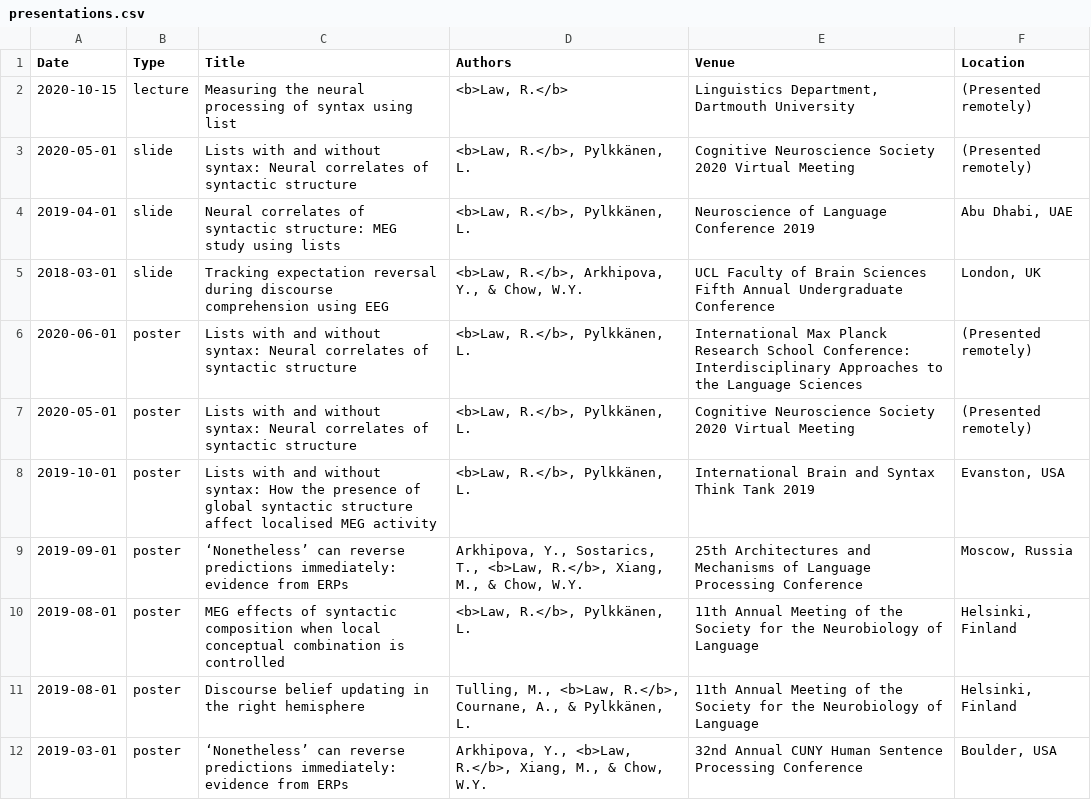
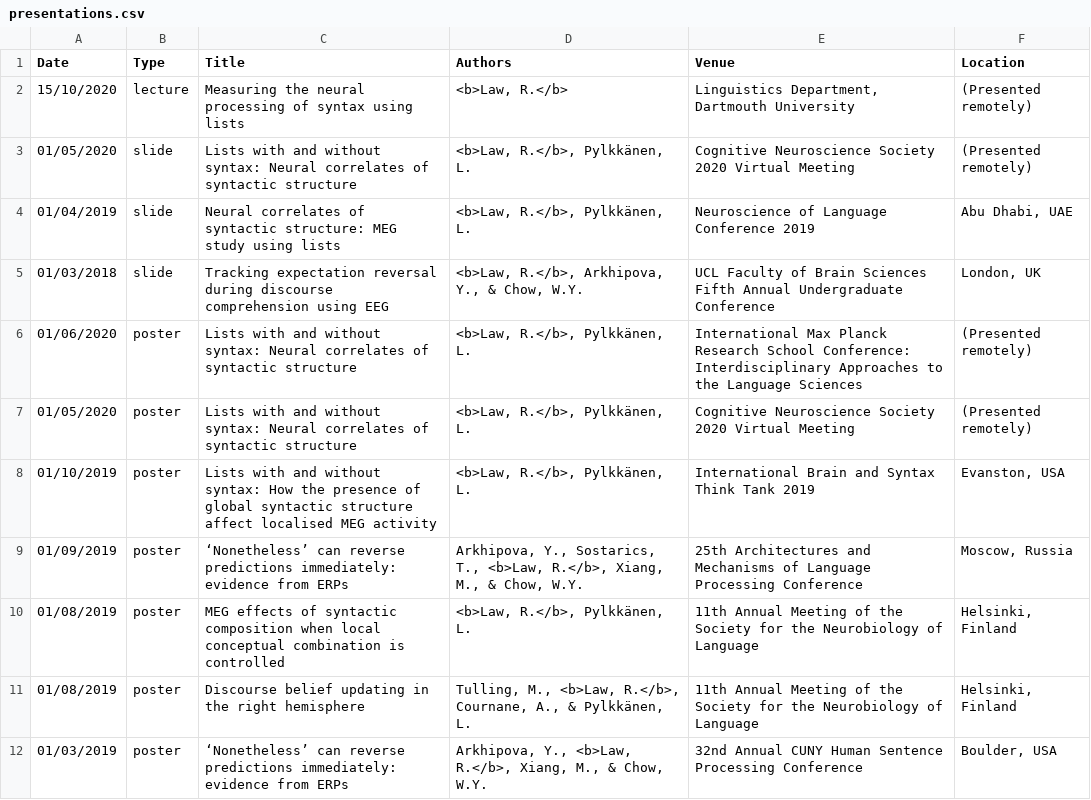
Before and after one commit to rmc-law/rmc-law.github.io, a CSV file: _data/presentations.csv, drawn as a sheet.

Commit message:
fix typo

```diff
--- a/_data/presentations.csv
+++ b/_data/presentations.csv
@@ -1,12 +1,12 @@
 Date,Type,Title,Authors,Venue,Location
-2020-10-15,lecture,Measuring the neural processing of syntax using list,"<b>Law, R.</b>","Linguistics Department, Dartmouth University",(Presented remotely)
-2020-05-01,slide,Lists with and without syntax: Neural correlates of syntactic structure,"<b>Law, R.</b>, Pylkkänen, L.",Cognitive Neuroscience Society 2020 Virtual Meeting,(Presented remotely)
-2019-04-01,slide,Neural correlates of syntactic structure: MEG study using lists,"<b>Law, R.</b>, Pylkkänen, L.",Neuroscience of Language Conference 2019,"Abu Dhabi, UAE"
-2018-03-01,slide,Tracking expectation reversal during discourse comprehension using EEG,"<b>Law, R.</b>, Arkhipova, Y., & Chow, W.Y.",UCL Faculty of Brain Sciences Fifth Annual Undergraduate Conference,"London, UK"
-2020-06-01,poster,Lists with and without syntax: Neural correlates of syntactic structure,"<b>Law, R.</b>, Pylkkänen, L.",International Max Planck Research School Conference: Interdisciplinary Approaches to the Language Sciences,(Presented remotely)
-2020-05-01,poster,Lists with and without syntax: Neural correlates of syntactic structure,"<b>Law, R.</b>, Pylkkänen, L.",Cognitive Neuroscience Society 2020 Virtual Meeting,(Presented remotely)
-2019-10-01,poster,Lists with and without syntax: How the presence of global syntactic structure affect localised MEG activity,"<b>Law, R.</b>, Pylkkänen, L.",International Brain and Syntax Think Tank 2019,"Evanston, USA"
-2019-09-01,poster,‘Nonetheless’ can reverse predictions immediately: evidence from ERPs,"Arkhipova, Y., Sostarics, T., <b>Law, R.</b>, Xiang, M., & Chow, W.Y.",25th Architectures and Mechanisms of Language Processing Conference,"Moscow, Russia"
-2019-08-01,poster,MEG effects of syntactic composition when local conceptual combination is controlled,"<b>Law, R.</b>, Pylkkänen, L.",11th Annual Meeting of the Society for the Neurobiology of Language,"Helsinki, Finland"
-2019-08-01,poster,Discourse belief updating in the right hemisphere,"Tulling, M., <b>Law, R.</b>, Cournane, A., & Pylkkänen, L.",11th Annual Meeting of the Society for the Neurobiology of Language,"Helsinki, Finland"
-2019-03-01,poster,‘Nonetheless’ can reverse predictions immediately: evidence from ERPs,"Arkhipova, Y., <b>Law, R.</b>, Xiang, M., & Chow, W.Y.",32nd Annual CUNY Human Sentence Processing Conference,"Boulder, USA"
+15/10/2020,lecture,Measuring the neural processing of syntax using lists,"<b>Law, R.</b>","Linguistics Department, Dartmouth University",(Presented remotely)
+01/05/2020,slide,Lists with and without syntax: Neural correlates of syntactic structure,"<b>Law, R.</b>, Pylkkänen, L.",Cognitive Neuroscience Society 2020 Virtual Meeting,(Presented remotely)
+01/04/2019,slide,Neural correlates of syntactic structure: MEG study using lists,"<b>Law, R.</b>, Pylkkänen, L.",Neuroscience of Language Conference 2019,"Abu Dhabi, UAE"
+01/03/2018,slide,Tracking expectation reversal during discourse comprehension using EEG,"<b>Law, R.</b>, Arkhipova, Y., & Chow, W.Y.",UCL Faculty of Brain Sciences Fifth Annual Undergraduate Conference,"London, UK"
+01/06/2020,poster,Lists with and without syntax: Neural correlates of syntactic structure,"<b>Law, R.</b>, Pylkkänen, L.",International Max Planck Research School Conference: Interdisciplinary Approaches to the Language Sciences,(Presented remotely)
+01/05/2020,poster,Lists with and without syntax: Neural correlates of syntactic structure,"<b>Law, R.</b>, Pylkkänen, L.",Cognitive Neuroscience Society 2020 Virtual Meeting,(Presented remotely)
+01/10/2019,poster,Lists with and without syntax: How the presence of global syntactic structure affect localised MEG activity,"<b>Law, R.</b>, Pylkkänen, L.",International Brain and Syntax Think Tank 2019,"Evanston, USA"
+01/09/2019,poster,‘Nonetheless’ can reverse predictions immediately: evidence from ERPs,"Arkhipova, Y., Sostarics, T., <b>Law, R.</b>, Xiang, M., & Chow, W.Y.",25th Architectures and Mechanisms of Language Processing Conference,"Moscow, Russia"
+01/08/2019,poster,MEG effects of syntactic composition when local conceptual combination is controlled,"<b>Law, R.</b>, Pylkkänen, L.",11th Annual Meeting of the Society for the Neurobiology of Language,"Helsinki, Finland"
+01/08/2019,poster,Discourse belief updating in the right hemisphere,"Tulling, M., <b>Law, R.</b>, Cournane, A., & Pylkkänen, L.",11th Annual Meeting of the Society for the Neurobiology of Language,"Helsinki, Finland"
+01/03/2019,poster,‘Nonetheless’ can reverse predictions immediately: evidence from ERPs,"Arkhipova, Y., <b>Law, R.</b>, Xiang, M., & Chow, W.Y.",32nd Annual CUNY Human Sentence Processing Conference,"Boulder, USA"
```
